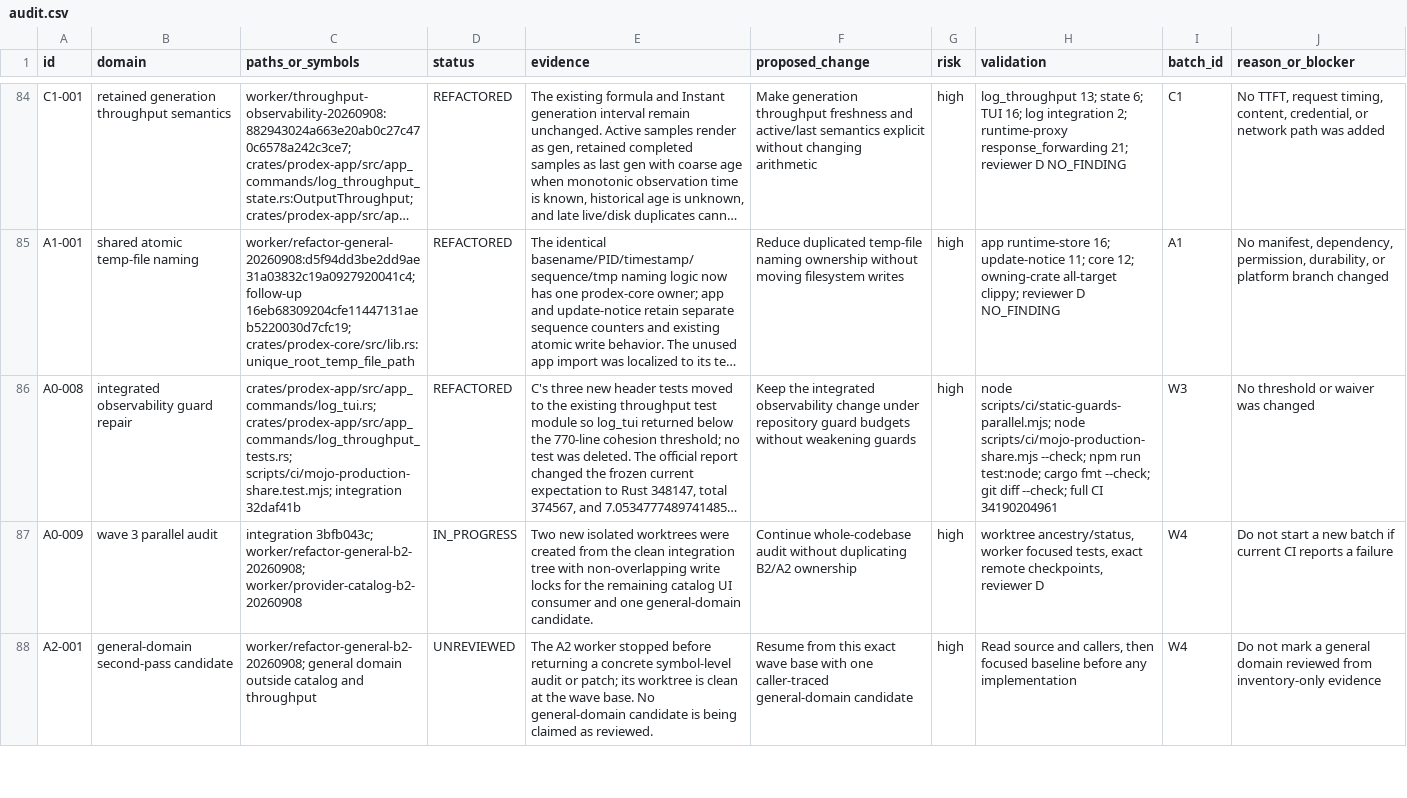
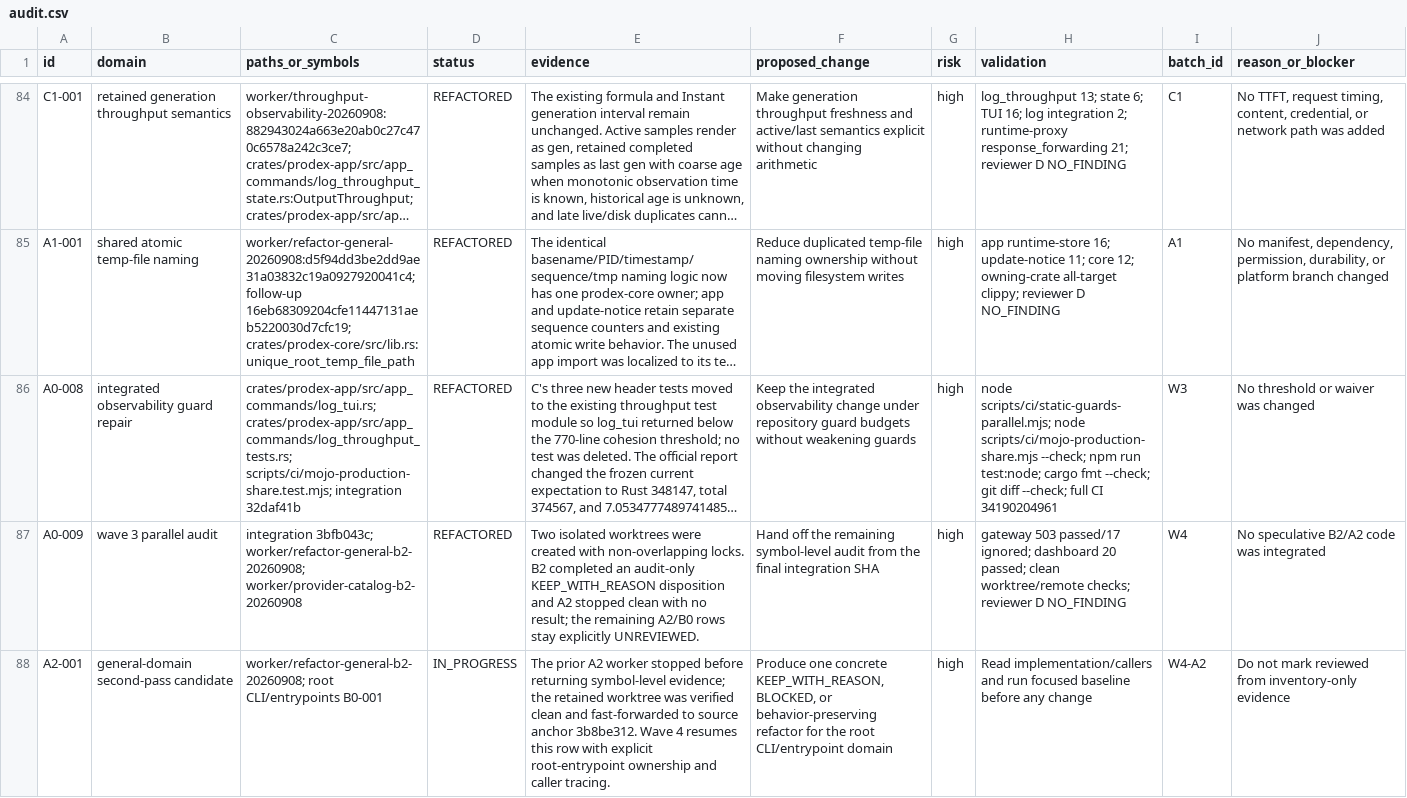
Before and after one commit to christiandoxa/prodex, a CSV file: docs/refactoring/lean-campaign-20260908-core/audit.csv, drawn as a sheet; only a part is shown, gaps mark what is left out; long unchanged cells end in …; the diff covers the shown part only; the diff names each change by its address in the sheet, - before the commit and + after, or states it on an @@ line.

Commit message:
docs(refactor): start configuration audit wave

```diff
--- a/docs/refactoring/lean-campaign-20260908-core/audit.csv
+++ b/docs/refactoring/lean-campaign-20260908-core/audit.csv
-D87 (status): IN_PROGRESS
+D87 (status): REFACTORED
-E87 (evidence): Two new isolated worktrees were created from the clean integration tree with non-overlapping write locks for the remaining catalog UI consumer and one general-domain candidate.
+E87 (evidence): Two isolated worktrees were created with non-overlapping locks. B2 completed an audit-only KEEP_WITH_REASON disposition and A2 stopped clean with no result; the remaining A2/B0 rows stay explicitly UNREVIEWED.
-F87 (proposed_change): Continue whole-codebase audit without duplicating B2/A2 ownership
+F87 (proposed_change): Hand off the remaining symbol-level audit from the final integration SHA
-H87 (validation): worktree ancestry/status, worker focused tests, exact remote checkpoints, reviewer D
+H87 (validation): gateway 503 passed/17 ignored; dashboard 20 passed; clean worktree/remote checks; reviewer D NO_FINDING
-J87 (reason_or_blocker): Do not start a new batch if current CI reports a failure
+J87 (reason_or_blocker): No speculative B2/A2 code was integrated
-C88 (paths_or_symbols): worker/refactor-general-b2-20260908; general domain outside catalog and throughput
+C88 (paths_or_symbols): worker/refactor-general-b2-20260908; root CLI/entrypoints B0-001
-D88 (status): UNREVIEWED
+D88 (status): IN_PROGRESS
-E88 (evidence): The A2 worker stopped before returning a concrete symbol-level audit or patch; its worktree is clean at the wave base. No general-domain candidate is being claimed as reviewed.
+E88 (evidence): The prior A2 worker stopped before returning symbol-level evidence; the retained worktree was verified clean and fast-forwarded to source anchor 3b8be312. Wave 4 resumes this row with explicit root-entrypoint ownership and caller tracing.
-F88 (proposed_change): Resume from this exact wave base with one caller-traced general-domain candidate
+F88 (proposed_change): Produce one concrete KEEP_WITH_REASON, BLOCKED, or behavior-preserving refactor for the root CLI/entrypoint domain
-H88 (validation): Read source and callers, then focused baseline before any implementation
+H88 (validation): Read implementation/callers and run focused baseline before any change
-I88 (batch_id): W4
+I88 (batch_id): W4-A2
-J88 (reason_or_blocker): …not mark a general domain reviewed from…
+J88 (reason_or_blocker): …not mark reviewed from…
```
Also changed, not shown: 1 added row and 17 edited cells elsewhere in this file, 1 other file.
